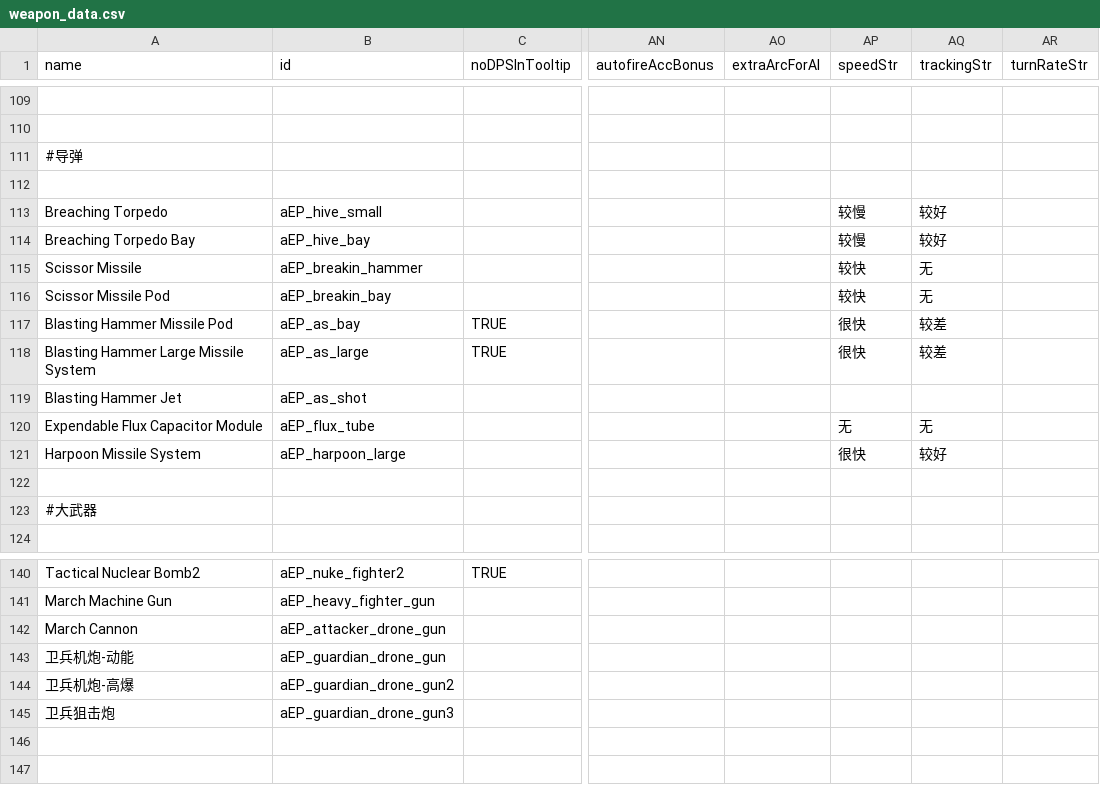
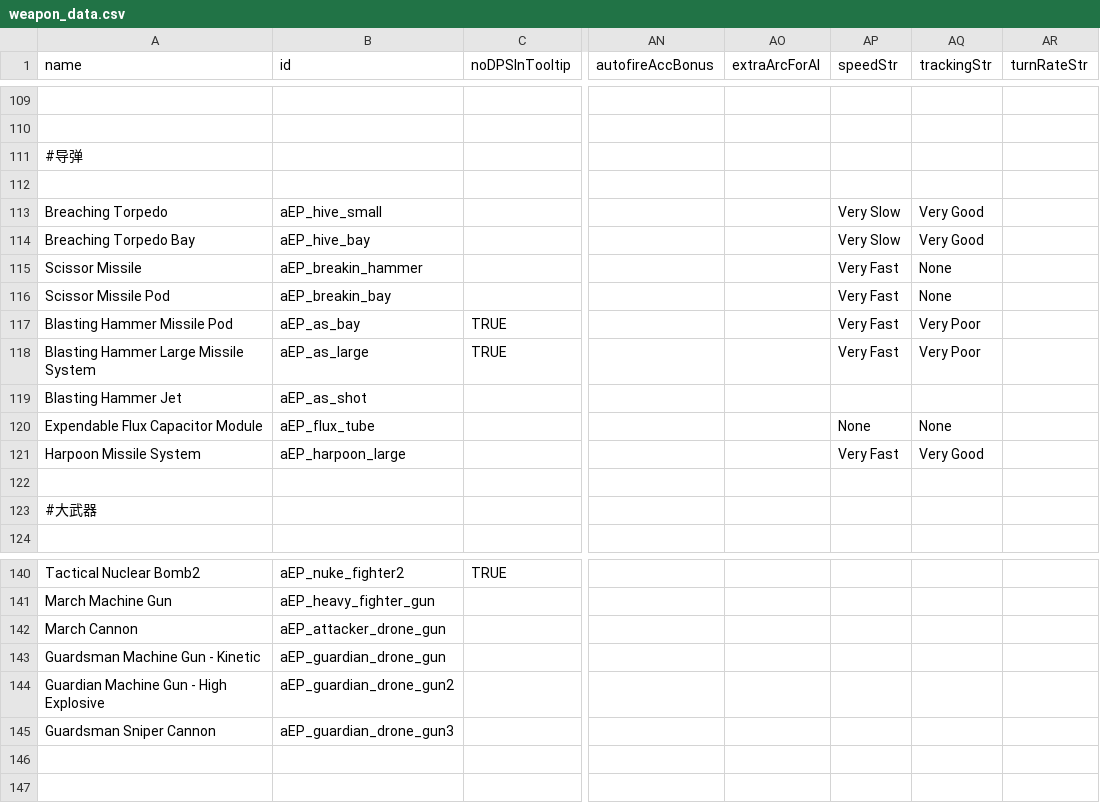
Before and after one commit to Iriscoral/FSF_MilitaryCompany_EN, a CSV file: data/weapons/weapon_data.csv, drawn as a sheet; only a part is shown, gaps mark what is left out; the diff names each change by its address in the sheet, - before the commit and + after, or states it on an @@ line.

Commit message:
Final fixes

```diff
--- a/data/weapons/weapon_data.csv
+++ b/data/weapons/weapon_data.csv
-AP113:AP114 (speedStr): 较慢
+AP113:AP114 (speedStr): Very Slow
-AQ113:AQ114 (trackingStr): 较好
+AQ113:AQ114 (trackingStr): Very Good
-AP115:AP116 (speedStr): 较快
+AP115:AP116 (speedStr): Very Fast
-AQ115:AQ116 (trackingStr): 无
+AQ115:AQ116 (trackingStr): None
-AP117:AP118 (speedStr): 很快
+AP117:AP118 (speedStr): Very Fast
-AQ117:AQ118 (trackingStr): 较差
+AQ117:AQ118 (trackingStr): Very Poor
-AP120 (speedStr): 无
+AP120 (speedStr): None
-AQ120 (trackingStr): 无
+AQ120 (trackingStr): None
-AP121 (speedStr): 很快
+AP121 (speedStr): Very Fast
-AQ121 (trackingStr): 较好
+AQ121 (trackingStr): Very Good
-A143 (name): 卫兵机炮-动能
+A143 (name): Guardsman Machine Gun - Kinetic
-A144 (name): 卫兵机炮-高爆
+A144 (name): Guardian Machine Gun - High Explosive
-A145 (name): 卫兵狙击炮
+A145 (name): Guardsman Sniper Cannon
```
